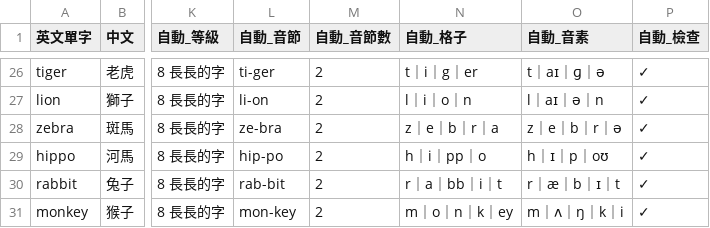
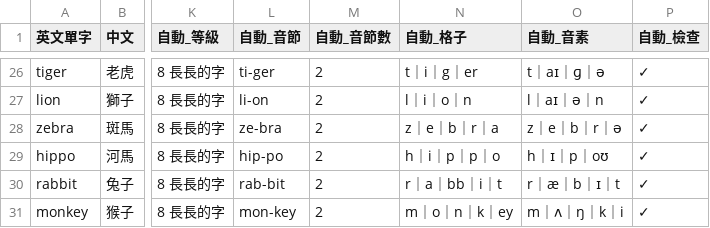
Before and after one commit to hswenforwork/phonics-kids, a CSV file: data/words.csv, drawn as a sheet; only a part is shown, gaps mark what is left out; the diff names each change by its address in the sheet, - before the commit and + after, or states it on an @@ line.

Commit message:
Update words.csv

```diff
--- a/data/words.csv
+++ b/data/words.csv
-N29 (自動_格子): h｜i｜pp｜o
+N29 (自動_格子): h｜i｜p｜p｜o
```
